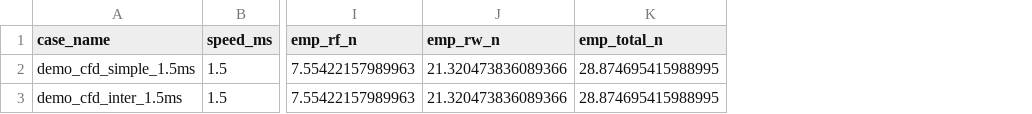
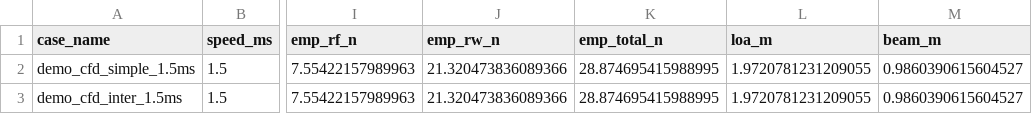
Before and after one commit to unmatsutake377-rgb/ship-ai-design-project, a CSV file: data/cfd_labels.csv, drawn as a sheet; only a part is shown, gaps mark what is left out; the diff names each change by its address in the sheet, - before the commit and + after, or states it on an @@ line.

```diff
--- a/data/cfd_labels.csv
+++ b/data/cfd_labels.csv
+column L (loa_m), rows 2-3: 1.9720781231209055 | 1.9720781231209055
+column M (beam_m), rows 2-3: 0.9860390615604527 | 0.9860390615604527
```
Also changed, not shown: 4 other files.
